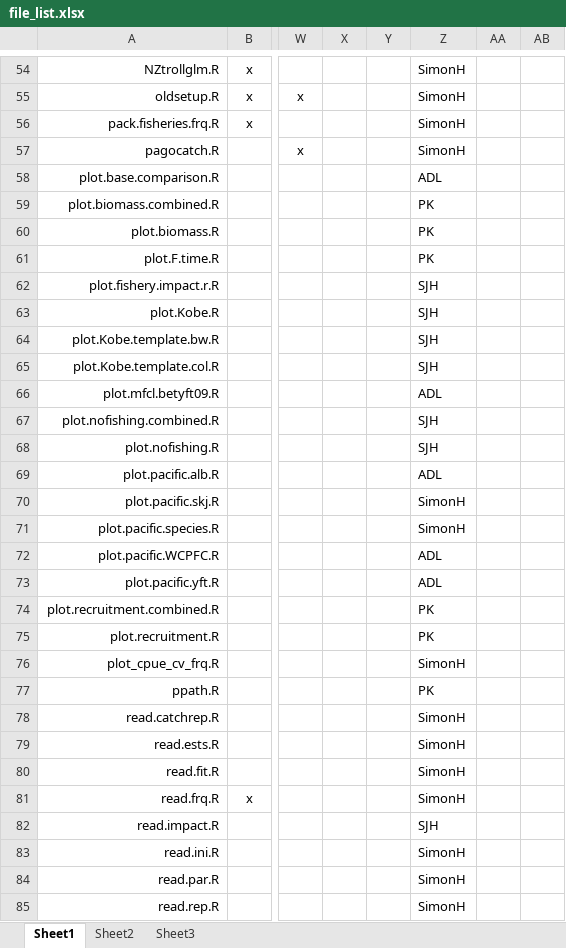
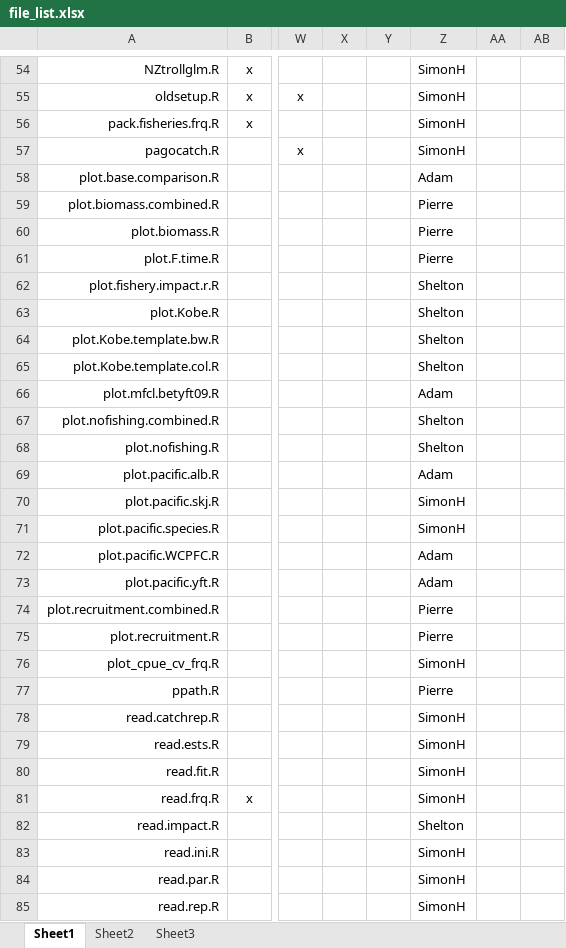
Before and after one commit to laurieKell/r4mfcl, an Excel workbook: file_list.xlsx, sheet Sheet1, drawn as a sheet; only a part is shown, gaps mark what is left out; values as stored, in another font and other column widths than the file's, no borders; the diff covers the shown part only; the diff names each change by its address in the sheet, - before the commit and + after, or states it on an @@ line.

```diff
--- a/file_list.xlsx (sheet Sheet1)
+++ b/file_list.xlsx (sheet Sheet1)
-Z58: ADL
+Z58: Adam
-Z59:Z61: PK
+Z59:Z61: Pierre
-Z62:Z65: SJH
+Z62:Z65: Shelton
-Z66: ADL
+Z66: Adam
-Z67:Z68: SJH
+Z67:Z68: Shelton
-Z69: ADL
+Z69: Adam
-Z72:Z73: ADL
+Z72:Z73: Adam
-Z74:Z75: PK
+Z74:Z75: Pierre
-Z77: PK
+Z77: Pierre
-Z82: SJH
+Z82: Shelton
```
Also changed, not shown: 28 edited cells elsewhere in this sheet.
